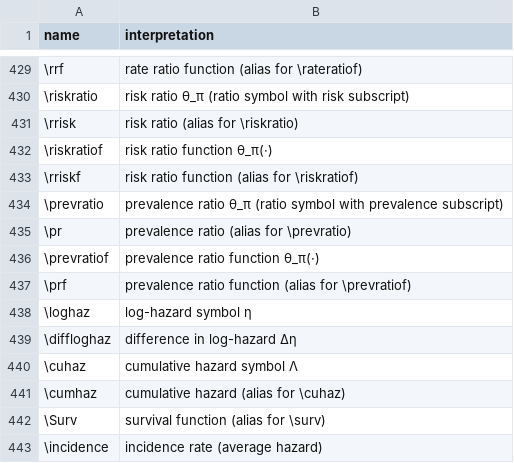
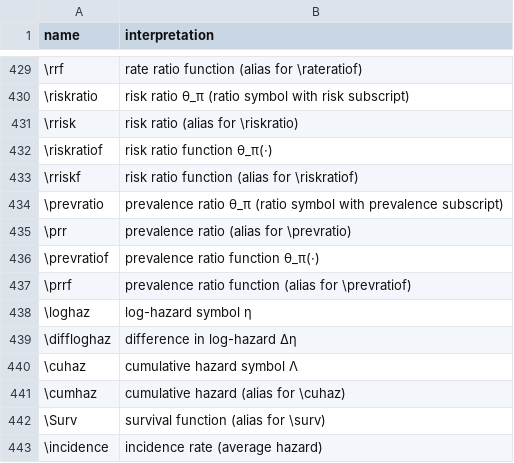
Before and after one commit to d-morrison/macros, a TSV file: interpretations.tsv, drawn as a sheet; only a part is shown, gaps mark what is left out.

```diff
--- a/interpretations.tsv
+++ b/interpretations.tsv
@@ -434,5 +434,5 @@ name	interpretation
 \prevratio	prevalence ratio θ_π (ratio symbol with prevalence subscript)
-\pr	prevalence ratio (alias for \prevratio)
+\prr	prevalence ratio (alias for \prevratio)
 \prevratiof	prevalence ratio function θ_π(·)
-\prf	prevalence ratio function (alias for \prevratiof)
+\prrf	prevalence ratio function (alias for \prevratiof)
 \loghaz	log-hazard symbol η
```
Also changed, not shown: 1 other file.
